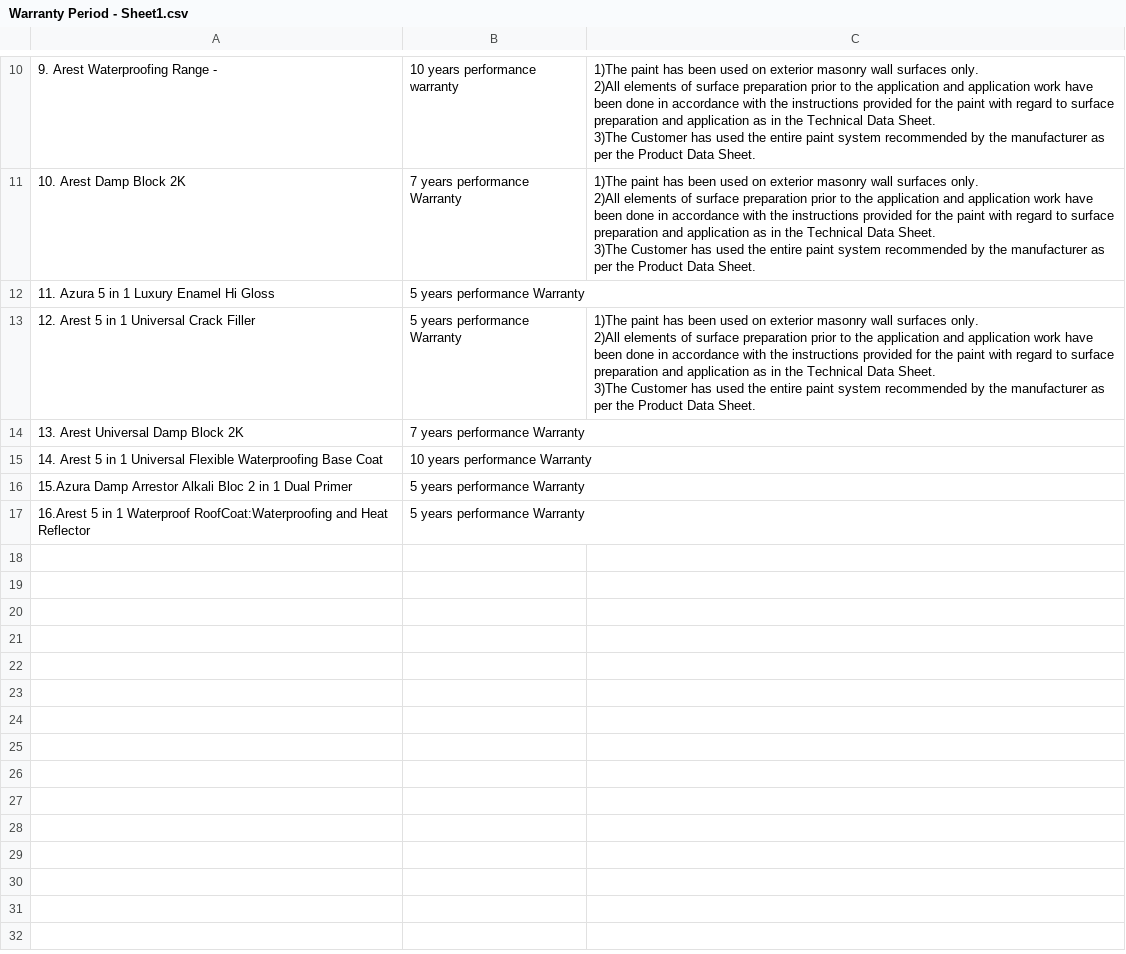
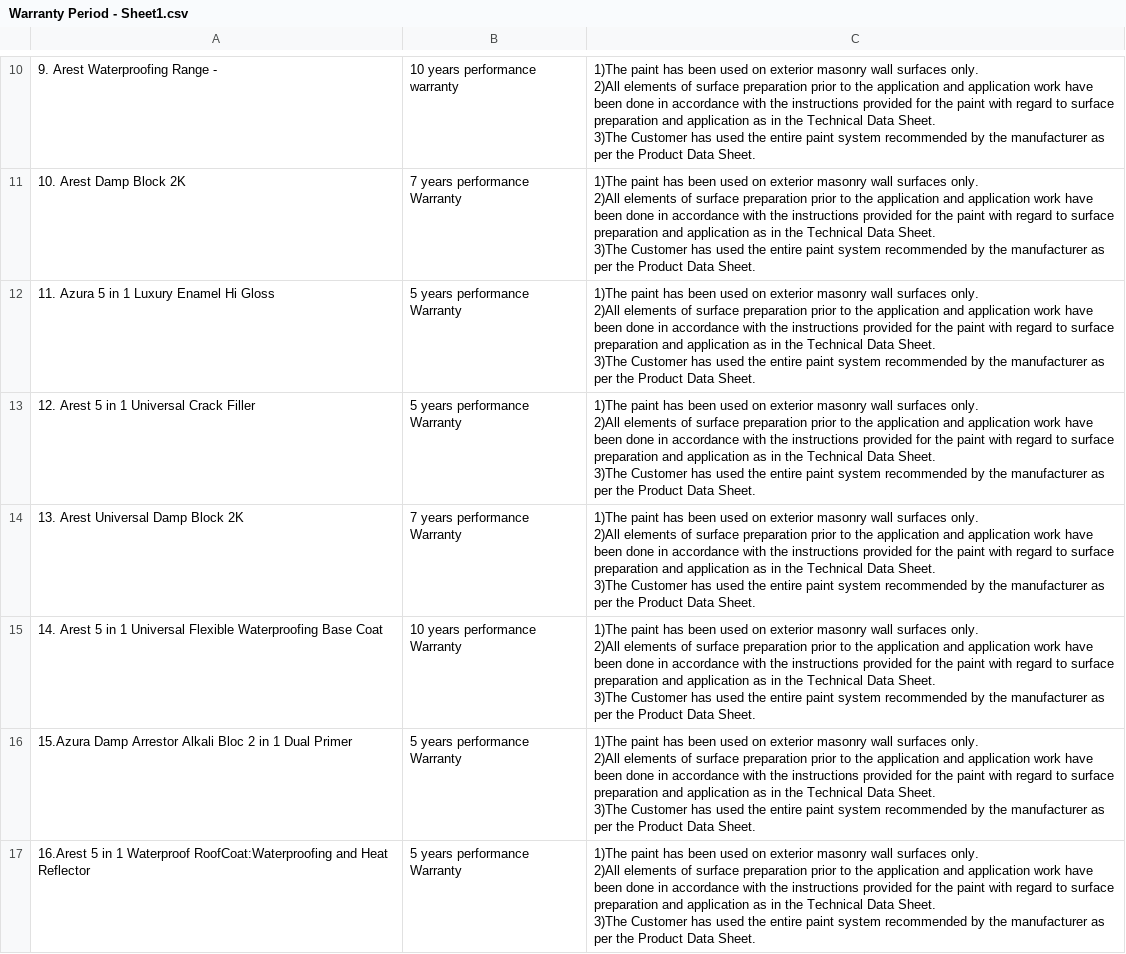
Before and after one commit to deveshkedia/warranty, a CSV file: src/data/Warranty Period - Sheet1.csv, drawn as a sheet; only a part is shown, gaps mark what is left out; ↵ is a line break in a cell; the diff names each change by its address in the sheet, - before the commit and + after, or states it on an @@ line.

Commit message:
Chnaged DB

```diff
--- a/src/data/Warranty Period - Sheet1.csv
+++ b/src/data/Warranty Period - Sheet1.csv
-C12: (empty)
+C12: 1)The paint has been used on exterior masonry wall surfaces only. ↵ 2)All elements of surface preparation prior to the application and application work have been done in accordance with the instructions provided for the paint with regard to surface preparation and application as in the Technical Data Sheet. ↵ 3)The Customer has used the entire paint system recommended by the manufacturer as per the Product Data Sheet.
-C14:C17: (empty)
+C14:C17: 1)The paint has been used on exterior masonry wall surfaces only. ↵ 2)All elements of surface preparation prior to the application and application work have been done in accordance with the instructions provided for the paint with regard to surface preparation and application as in the Technical Data Sheet. ↵ 3)The Customer has used the entire paint system recommended by the manufacturer as per the Product Data Sheet.
```
